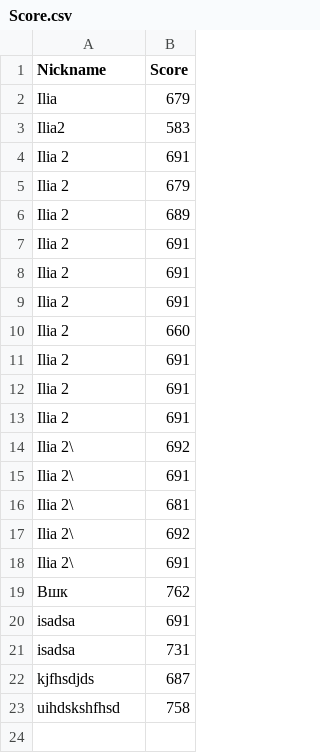
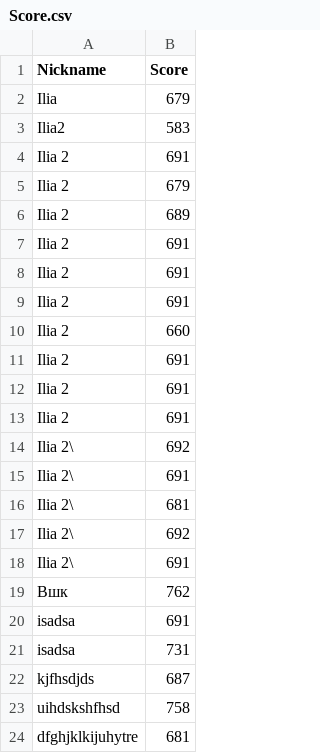
Before and after one commit to Comry/web, a CSV file: Score.csv, drawn as a sheet; the diff names each change by its address in the sheet, - before the commit and + after, or states it on an @@ line.

Commit message:
Update score

```diff
--- a/Score.csv
+++ b/Score.csv
+row 24: dfghjklkijuhytre | 681
```
